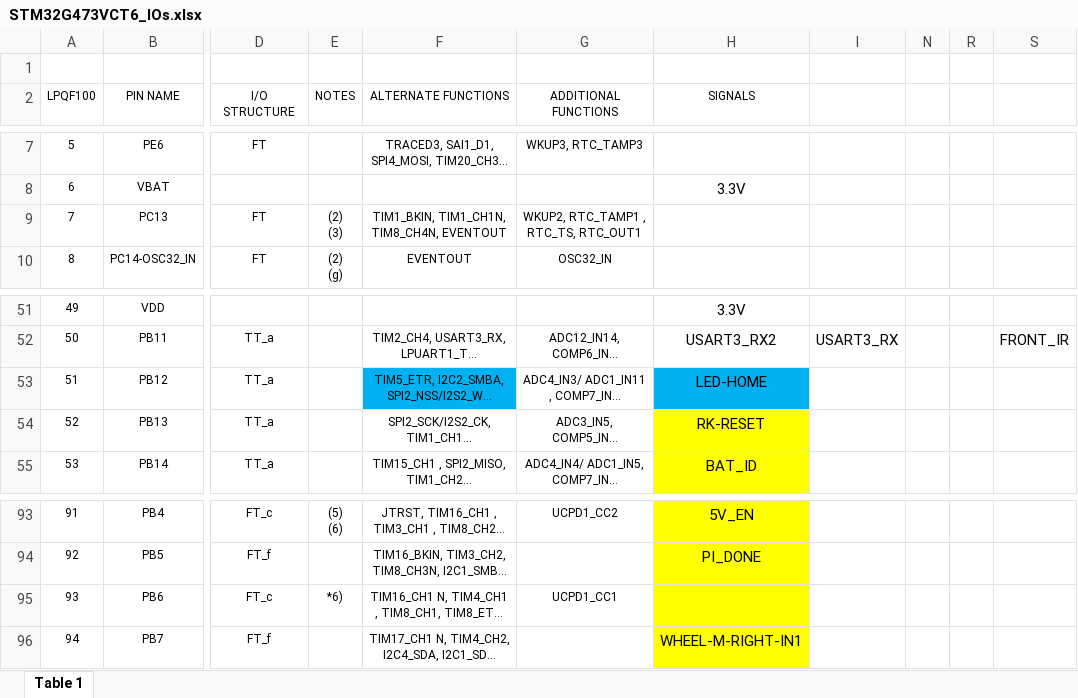
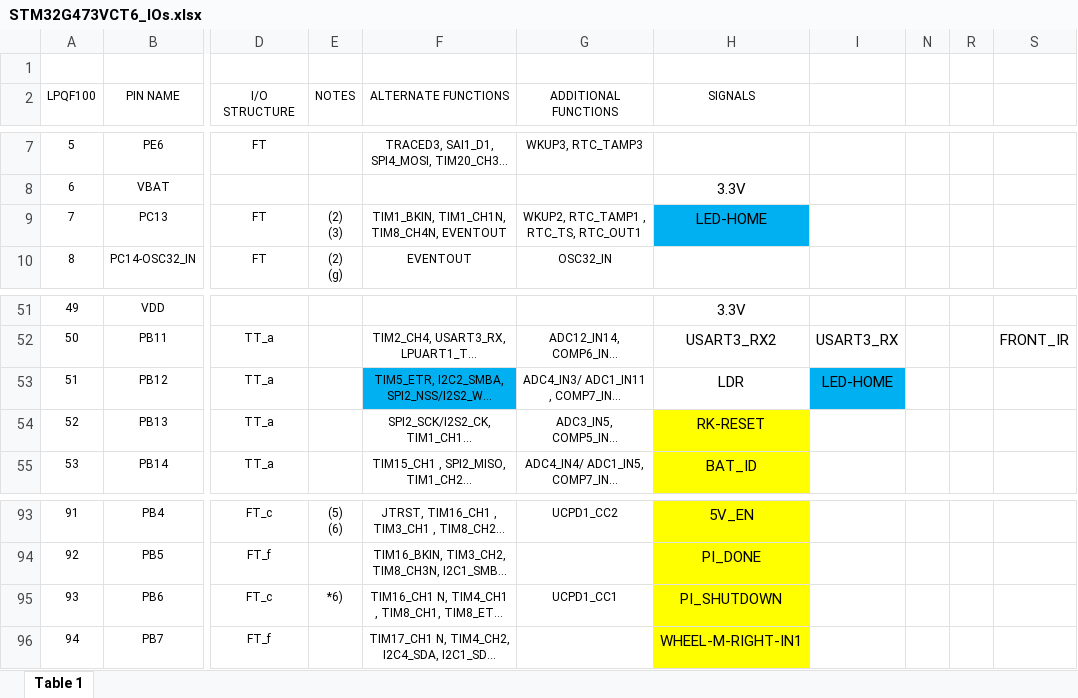
Before and after one commit to makerspet/oomwoo-pcb, an Excel workbook: kicad/main/STM32G473VCT6_IOs.xlsx, sheet Table 1, drawn as a sheet; only a part is shown, gaps mark what is left out; long unchanged cells end in …; values as stored, in another font and other column widths than the file's, no borders; the diff names each change by its address in the sheet, - before the commit and + after, or states it on an @@ line.

```diff
--- a/kicad/main/STM32G473VCT6_IOs.xlsx (sheet Table 1)
+++ b/kicad/main/STM32G473VCT6_IOs.xlsx (sheet Table 1)
-H9 (SIGNALS): (empty)
+H9 (SIGNALS): LED-HOME
-H9 fill: none
+H9 fill: #00B0F0
-H53 (SIGNALS): LED-HOME
+H53 (SIGNALS): LDR
-H53 fill: #00B0F0
+H53 fill: none
-I53: (empty)
+I53: LED-HOME
-I53 fill: none
+I53 fill: #00B0F0
-H95 (SIGNALS): (empty)
+H95 (SIGNALS): PI_SHUTDOWN
```
Also changed, not shown: 9 other files.
